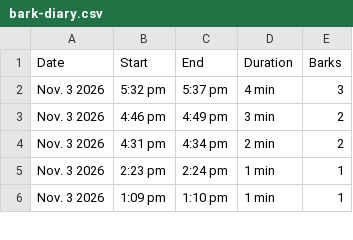
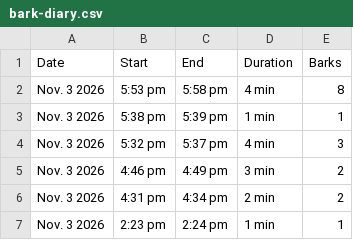
Before and after one commit to lukedav/bark-diary, a CSV file: bark-diary.csv, drawn as a sheet; only a part is shown; the shorter side is filled out with more unchanged rows; the diff names each change by its address in the sheet, - before the commit and + after, or states it on an @@ line.

Commit message:
Update bark diary (1364 episodes)

```diff
--- a/bark-diary.csv
+++ b/bark-diary.csv
+row 2: Nov. 3 2026 | 5:53 pm | 5:58 pm | 4 min | 8
+row 3: Nov. 3 2026 | 5:38 pm | 5:39 pm | 1 min | 1
```
